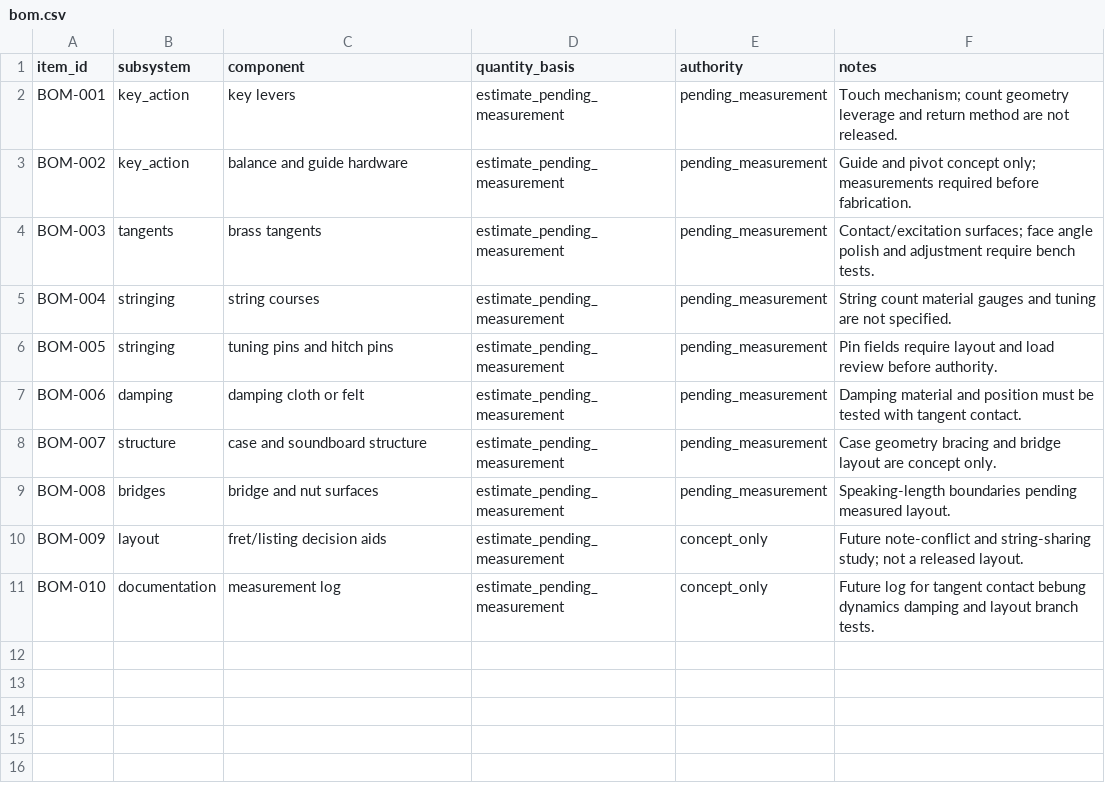
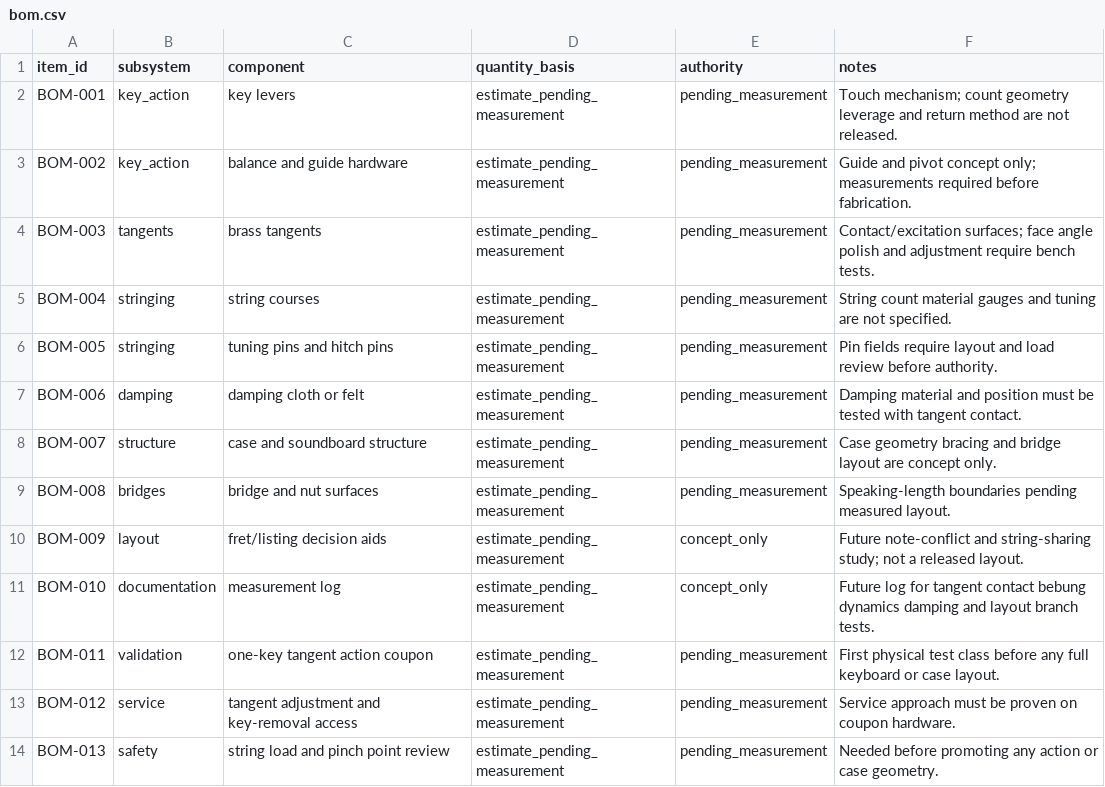
Before and after one commit to tonykoop/clavichord, a CSV file: bom.csv, drawn as a sheet.

```diff
--- a/bom.csv
+++ b/bom.csv
@@ -11 +11,4 @@ BOM-009,layout,fret/listing decision aids,estimate_pending_measurement,concept_o
 BOM-010,documentation,measurement log,estimate_pending_measurement,concept_only,"Future log for tangent contact bebung dynamics damping and layout branch tests."
+BOM-011,validation,one-key tangent action coupon,estimate_pending_measurement,pending_measurement,"First physical test class before any full keyboard or case layout."
+BOM-012,service,tangent adjustment and key-removal access,estimate_pending_measurement,pending_measurement,"Service approach must be proven on coupon hardware."
+BOM-013,safety,string load and pinch point review,estimate_pending_measurement,pending_measurement,"Needed before promoting any action or case geometry."
```
Also changed, not shown: visual-output-register.csv, 4 other files.
